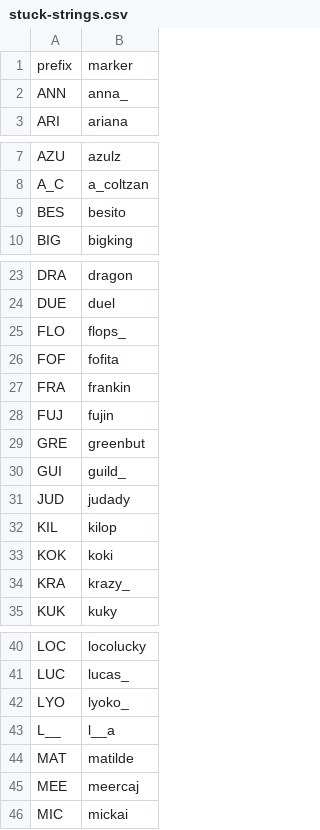
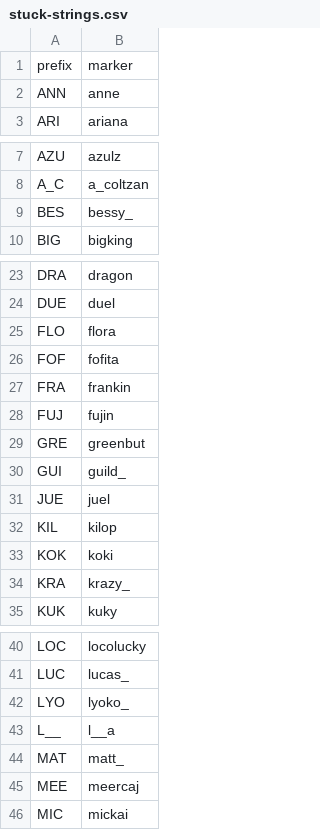
Before and after one commit to veprice/tileSetter, a CSV file: data/stuck-strings.csv, drawn as a sheet; only a part is shown, gaps mark what is left out; the diff covers the shown part only.

Commit message:
JUD -> JUE

```diff
--- a/data/stuck-strings.csv
+++ b/data/stuck-strings.csv
@@ -1,3 +1,3 @@
 prefix,marker
-ANN,anna_
+ANN,anne
 ARI,ariana
@@ -8,3 +8,3 @@ AZU,azulz
 A_C,a_coltzan
-BES,besito
+BES,bessy_
 BIG,bigking
@@ -24,3 +24,3 @@ DRA,dragon
 DUE,duel
-FLO,flops_
+FLO,flora
 FOF,fofita
@@ -30,3 +30,3 @@ GRE,greenbut
 GUI,guild_
-JUD,judady
+JUE,juel
 KIL,kilop
@@ -43,3 +43,3 @@ LYO,lyoko_
 L__,l__a
-MAT,matilde
+MAT,matt_
 MEE,meercaj
```
Also changed, not shown: 3 edited cells elsewhere in this file.
